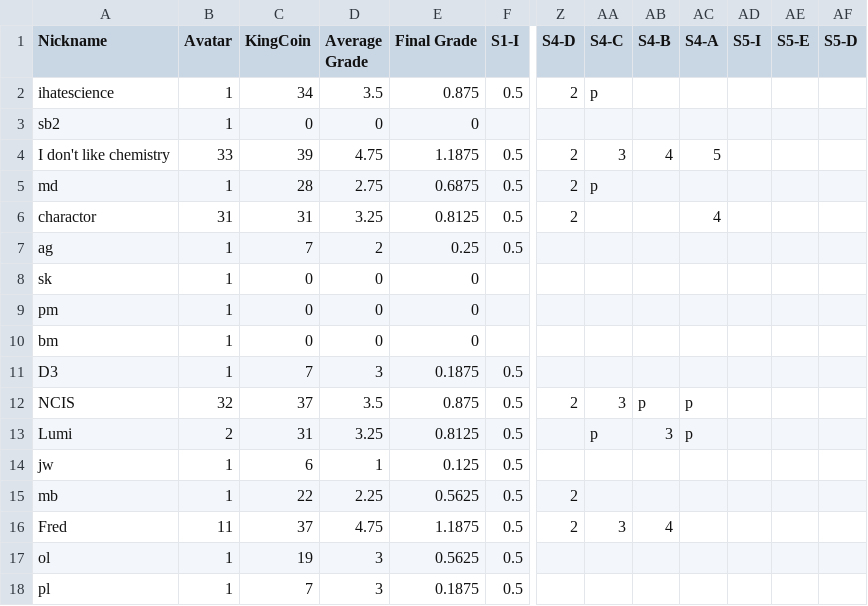
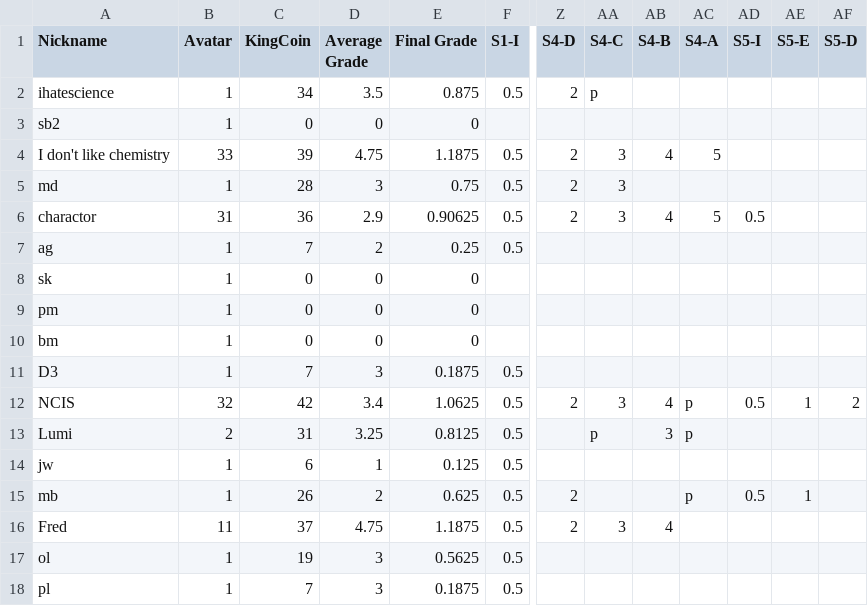
Before and after one commit to multixrulz/mr, a CSV file: 910b-sci/environment/status/student-data.csv, drawn as a sheet; only a part is shown, gaps mark what is left out; the diff covers the shown part only; the diff names each change by its address in the sheet, - before the commit and + after, or states it on an @@ line.

```diff
--- a/910b-sci/environment/status/student-data.csv
+++ b/910b-sci/environment/status/student-data.csv
-D5 (Average Grade): 2.75
+D5 (Average Grade): 3
-E5 (Final Grade): 0.6875
+E5 (Final Grade): 0.75
-AA5 (S4-C): p
+AA5 (S4-C): 3
-C6 (KingCoin): 31
+C6 (KingCoin): 36
-D6 (Average Grade): 3.25
+D6 (Average Grade): 2.9
-E6 (Final Grade): 0.8125
+E6 (Final Grade): 0.90625
-AA6 (S4-C): (empty)
+AA6 (S4-C): 3
-AB6 (S4-B): (empty)
+AB6 (S4-B): 4
-AC6 (S4-A): 4
+AC6 (S4-A): 5
-AD6 (S5-I): (empty)
+AD6 (S5-I): 0.5
-C12 (KingCoin): 37
+C12 (KingCoin): 42
-D12 (Average Grade): 3.5
+D12 (Average Grade): 3.4
-E12 (Final Grade): 0.875
+E12 (Final Grade): 1.0625
-AB12 (S4-B): p
+AB12 (S4-B): 4
-AD12 (S5-I): (empty)
+AD12 (S5-I): 0.5
-AE12 (S5-E): (empty)
+AE12 (S5-E): 1
-AF12 (S5-D): (empty)
+AF12 (S5-D): 2
-C15 (KingCoin): 22
+C15 (KingCoin): 26
-D15 (Average Grade): 2.25
+D15 (Average Grade): 2
-E15 (Final Grade): 0.5625
+E15 (Final Grade): 0.625
-AC15 (S4-A): (empty)
+AC15 (S4-A): p
-AD15 (S5-I): (empty)
+AD15 (S5-I): 0.5
-AE15 (S5-E): (empty)
+AE15 (S5-E): 1
```
Also changed, not shown: 2 added rows and 26 edited cells elsewhere in this file, 1 other file.
